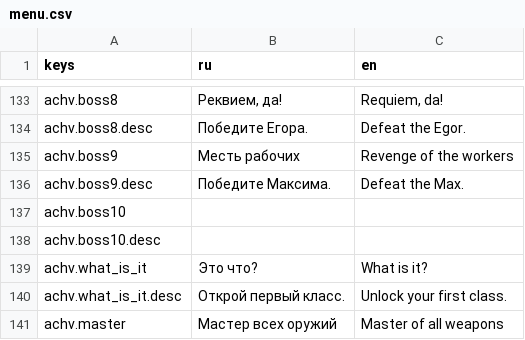
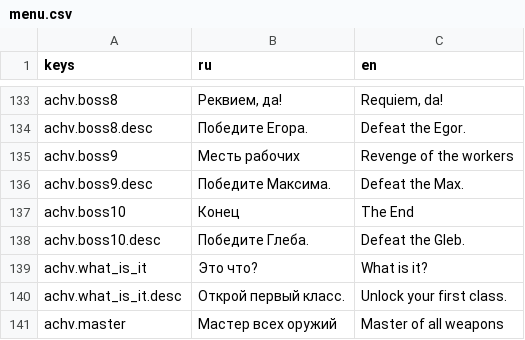
Before and after one commit to Diamond-Studio-GAMES/alpha-platformer2, a CSV file: misc/translations/menu.csv, drawn as a sheet; only a part is shown, gaps mark what is left out.

```diff
--- a/misc/translations/menu.csv
+++ b/misc/translations/menu.csv
@@ -188,4 +188,4 @@ achv.boss9,Месть рабочих,Revenge of the workers
 achv.boss9.desc,Победите Максима.,Defeat the Max.
-achv.boss10,,
-achv.boss10.desc,,
+achv.boss10,Конец,The End
+achv.boss10.desc,Победите Глеба.,Defeat the Gleb.
 achv.what_is_it,Это что?,What is it?
```
Also changed, not shown: misc/translations/game.csv, 38 other files.
